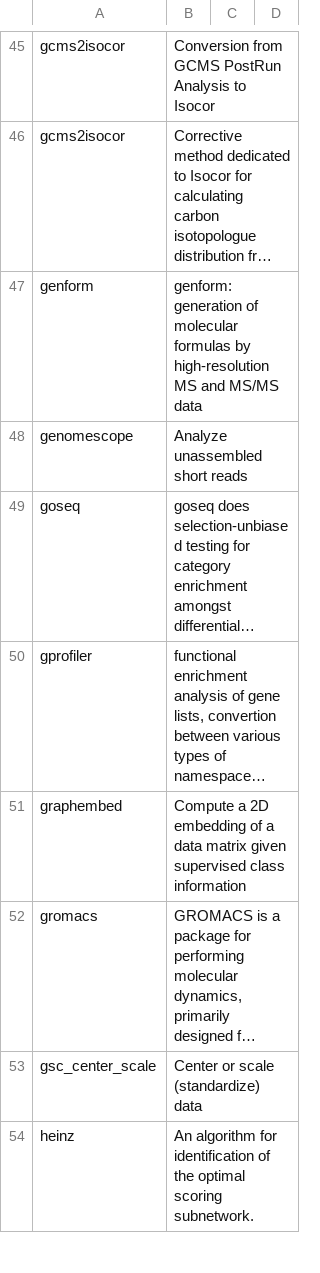
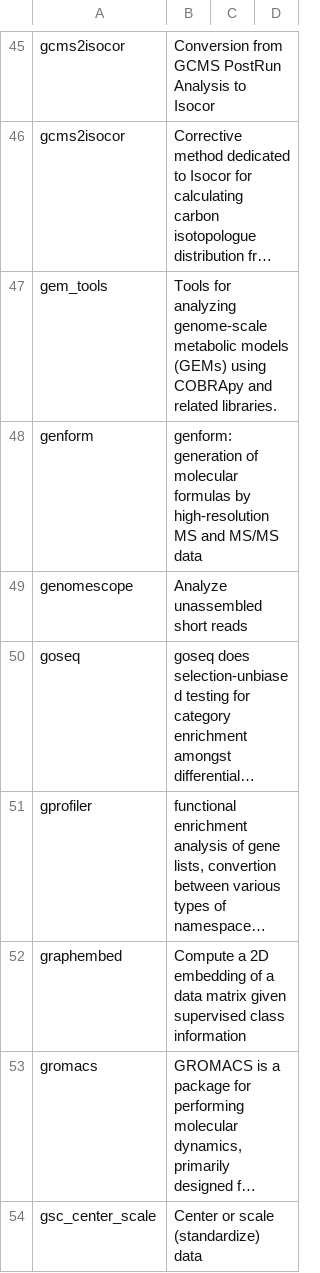
Before and after one commit to galaxyproject/galaxy_codex, a TSV file: communities/metabolomics/resources/tools_filtered_by_ts_categories.tsv, drawn as a sheet; only a part is shown, gaps mark what is left out; the shorter side is filled out with more unchanged rows; long unchanged cells end in …; the diff names each change by its address in the sheet, - before the commit and + after, or states it on an @@ line.

```diff
--- a/communities/metabolomics/resources/tools_filtered_by_ts_categories.tsv
+++ b/communities/metabolomics/resources/tools_filtered_by_ts_categories.tsv
+row 47: gem_tools | Tools for analyzing genome-scale metabolic models (GEMs) using COBRApy and related libraries.
```
Also changed, not shown: communities/all/resources/tools.tsv, communities/genome/resources/tools_filtered_by_ts_categories.tsv, 25 other files.
